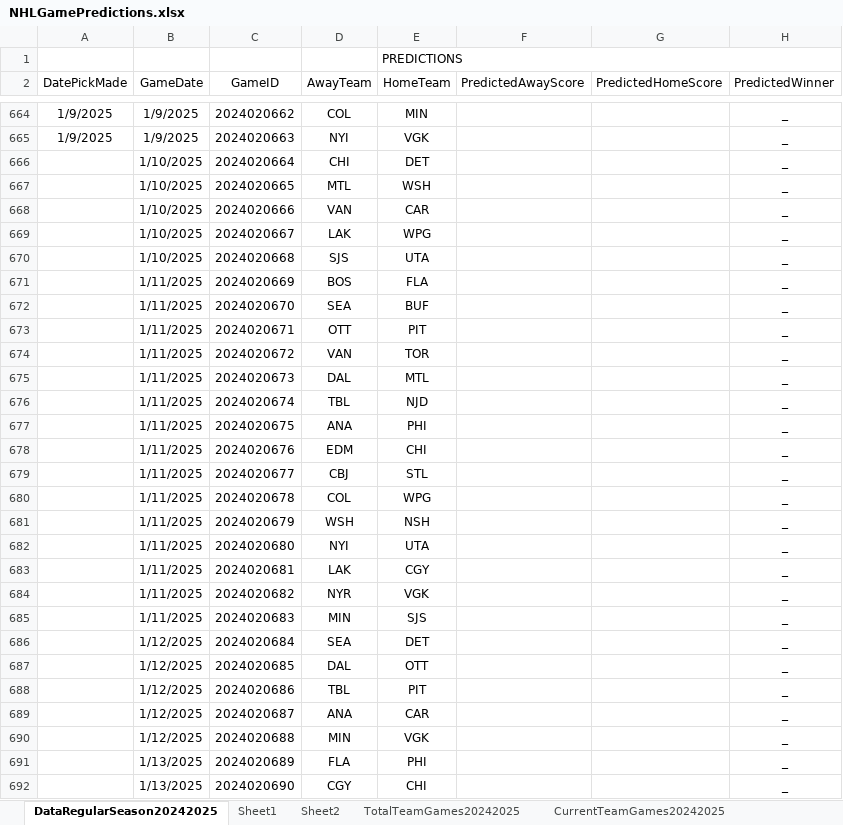
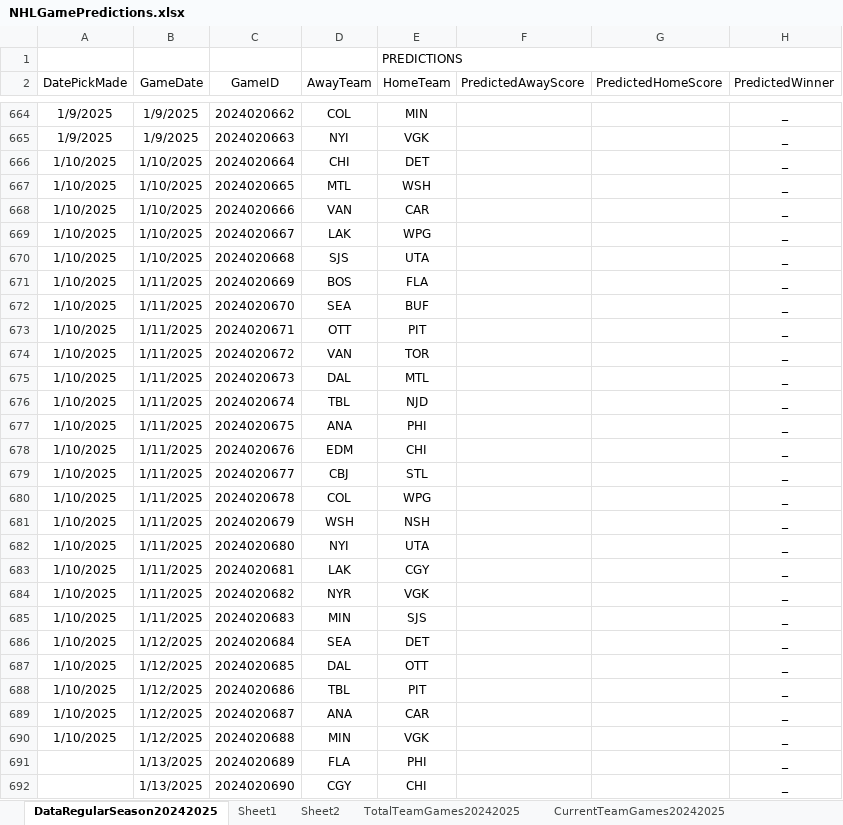
Before and after one commit to abriggs914/Coding_Practice, an Excel workbook: Python/Jerseys/NHLGamePredictions.xlsx, sheet DataRegularSeason20242025, drawn as a sheet; only a part is shown, gaps mark what is left out; values as stored, in another font and other column widths than the file's, no borders; charts and pictures and conditional formats and table styles not drawn; the diff names each change by its address in the sheet, - before the commit and + after, or states it on an @@ line.

Commit message:
2025-01-10 GamePredictions

```diff
--- a/Python/Jerseys/NHLGamePredictions.xlsx (sheet DataRegularSeason20242025)
+++ b/Python/Jerseys/NHLGamePredictions.xlsx (sheet DataRegularSeason20242025)
-A666:A690 (DatePickMade): (empty)
+A666:A690 (DatePickMade): 1/10/2025
```
Also changed, not shown: charts or pictures.
